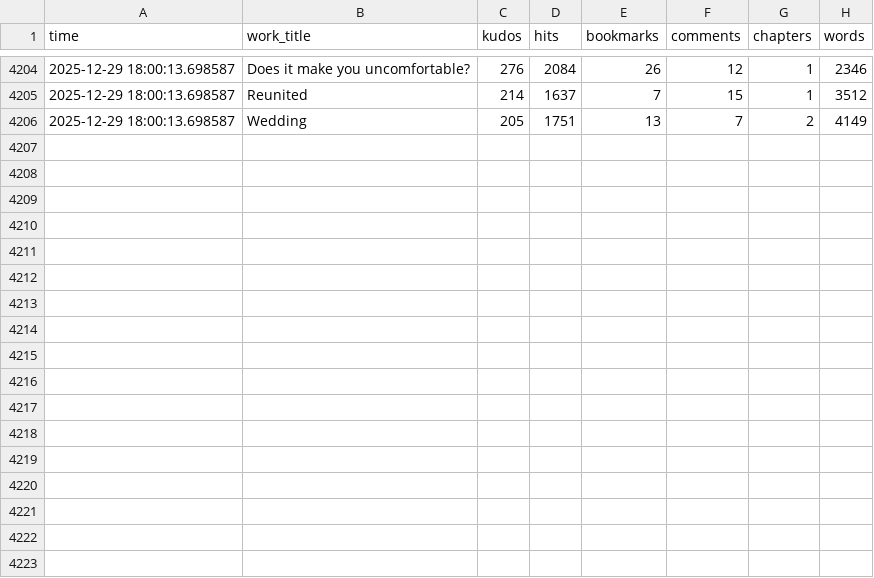
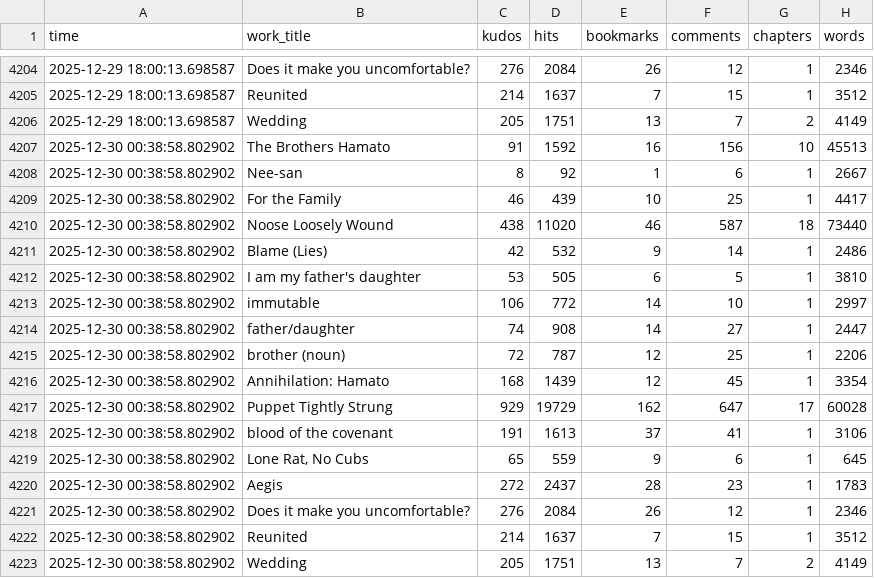
Before and after one commit to avenn1998/clairakitty-stats, a CSV file: clairakitty_ao3_work_stats.csv, drawn as a sheet; only a part is shown, gaps mark what is left out; the diff names each change by its address in the sheet, - before the commit and + after, or states it on an @@ line.

Commit message:
Auto-update AO3 stats - Tue 12/30/2025  0:38:59.12

```diff
--- a/clairakitty_ao3_work_stats.csv
+++ b/clairakitty_ao3_work_stats.csv
+row 4207: 2025-12-30 00:38:58.802902 | The Brothers Hamato | 91 | 1592 | 16 | 156 | 10 | 45513
+row 4208: 2025-12-30 00:38:58.802902 | Nee-san | 8 | 92 | 1 | 6 | 1 | 2667
+row 4209: 2025-12-30 00:38:58.802902 | For the Family | 46 | 439 | 10 | 25 | 1 | 4417
+row 4210: 2025-12-30 00:38:58.802902 | Noose Loosely Wound | 438 | 11020 | 46 | 587 | 18 | 73440
+row 4211: 2025-12-30 00:38:58.802902 | Blame (Lies) | 42 | 532 | 9 | 14 | 1 | 2486
+row 4212: 2025-12-30 00:38:58.802902 | I am my father's daughter | 53 | 505 | 6 | 5 | 1 | 3810
+row 4213: 2025-12-30 00:38:58.802902 | immutable | 106 | 772 | 14 | 10 | 1 | 2997
+row 4214: 2025-12-30 00:38:58.802902 | father/daughter | 74 | 908 | 14 | 27 | 1 | 2447
+row 4215: 2025-12-30 00:38:58.802902 | brother (noun) | 72 | 787 | 12 | 25 | 1 | 2206
+row 4216: 2025-12-30 00:38:58.802902 | Annihilation: Hamato | 168 | 1439 | 12 | 45 | 1 | 3354
+row 4217: 2025-12-30 00:38:58.802902 | Puppet Tightly Strung | 929 | 19729 | 162 | 647 | 17 | 60028
+row 4218: 2025-12-30 00:38:58.802902 | blood of the covenant | 191 | 1613 | 37 | 41 | 1 | 3106
+row 4219: 2025-12-30 00:38:58.802902 | Lone Rat, No Cubs | 65 | 559 | 9 | 6 | 1 | 645
+row 4220: 2025-12-30 00:38:58.802902 | Aegis | 272 | 2437 | 28 | 23 | 1 | 1783
+row 4221: 2025-12-30 00:38:58.802902 | Does it make you uncomfortable? | 276 | 2084 | 26 | 12 | 1 | 2346
+row 4222: 2025-12-30 00:38:58.802902 | Reunited | 214 | 1637 | 7 | 15 | 1 | 3512
+row 4223: 2025-12-30 00:38:58.802902 | Wedding | 205 | 1751 | 13 | 7 | 2 | 4149
```
